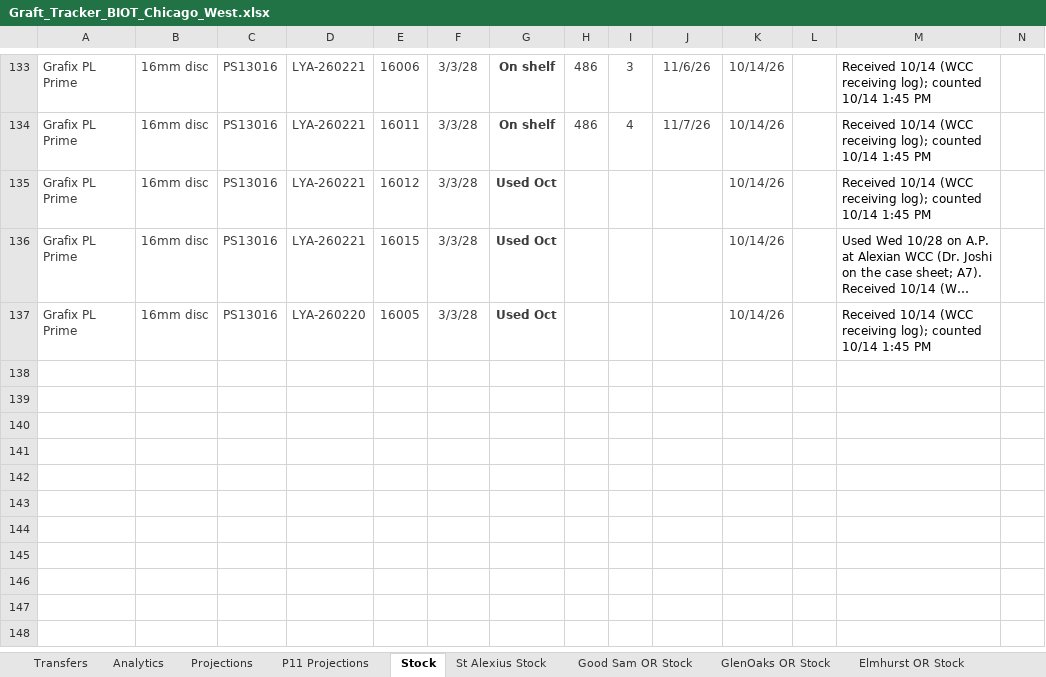
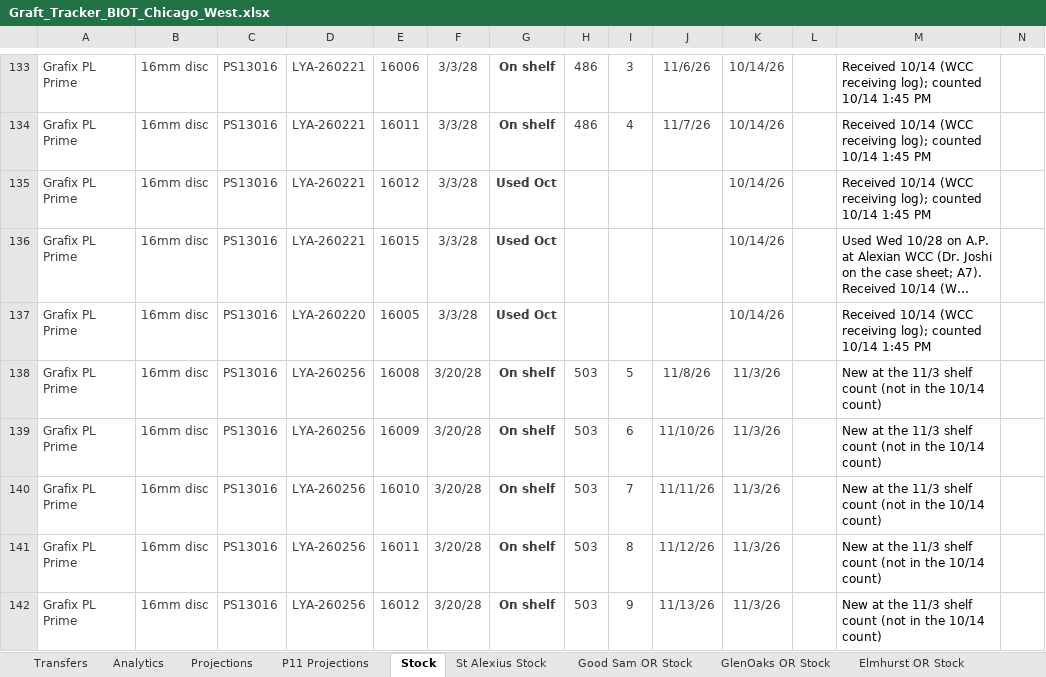
Before and after one commit to ajpeterson113/Graft-Tracker, an Excel workbook: Graft_Tracker_BIOT_Chicago_West.xlsx, sheet Stock, drawn as a sheet; only a part is shown, gaps mark what is left out; long unchanged cells end in …; values as stored, in another font and other column widths than the file's, no borders; conditional formats not drawn; rows hold the shown columns only; the diff covers the shown part only; the diff names each change by its address in the sheet, - before the commit and + after, or states it on an @@ line.

```diff
--- a/Graft_Tracker_BIOT_Chicago_West.xlsx (sheet Stock)
+++ b/Graft_Tracker_BIOT_Chicago_West.xlsx (sheet Stock)
+row 138: Grafix PL Prime | 16mm disc | PS13016 | LYA-260256 | 16008 | 3/20/28 | On shelf | 503 | 5 | 11/8/26 | 11/3/26 |  | New at the 11/3 shelf count (not in the 10/14 count)
+row 139: Grafix PL Prime | 16mm disc | PS13016 | LYA-260256 | 16009 | 3/20/28 | On shelf | 503 | 6 | 11/10/26 | 11/3/26 |  | New at the 11/3 shelf count (not in the 10/14 count)
+row 140: Grafix PL Prime | 16mm disc | PS13016 | LYA-260256 | 16010 | 3/20/28 | On shelf | 503 | 7 | 11/11/26 | 11/3/26 |  | New at the 11/3 shelf count (not in the 10/14 count)
+row 141: Grafix PL Prime | 16mm disc | PS13016 | LYA-260256 | 16011 | 3/20/28 | On shelf | 503 | 8 | 11/12/26 | 11/3/26 |  | New at the 11/3 shelf count (not in the 10/14 count)
+row 142: Grafix PL Prime | 16mm disc | PS13016 | LYA-260256 | 16012 | 3/20/28 | On shelf | 503 | 9 | 11/13/26 | 11/3/26 |  | New at the 11/3 shelf count (not in the 10/14 count)
```
Also changed, not shown: 5 added rows and 54 edited cells elsewhere in this sheet, sheet Projections, sheet Transfers, charts or pictures, 20 other files.
